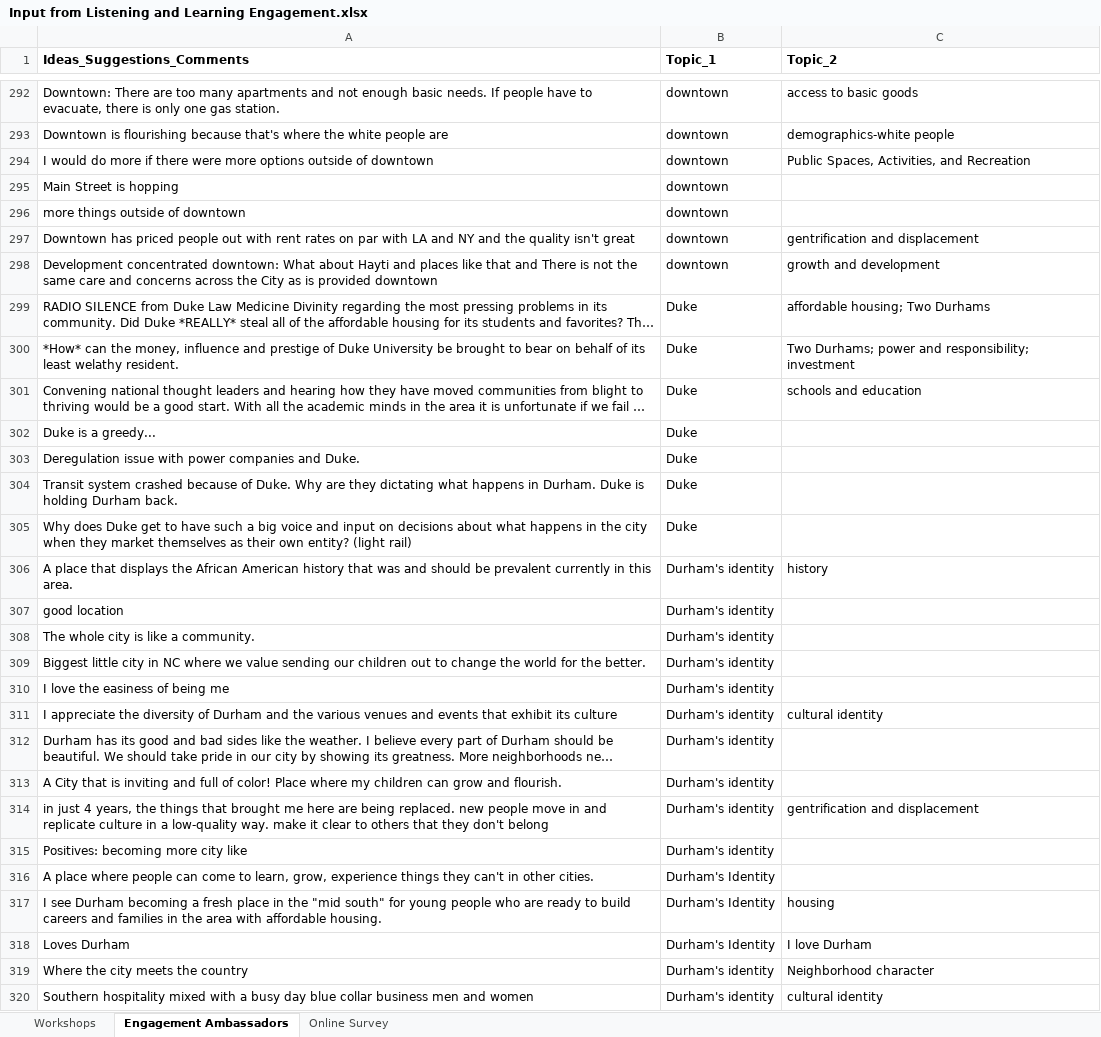
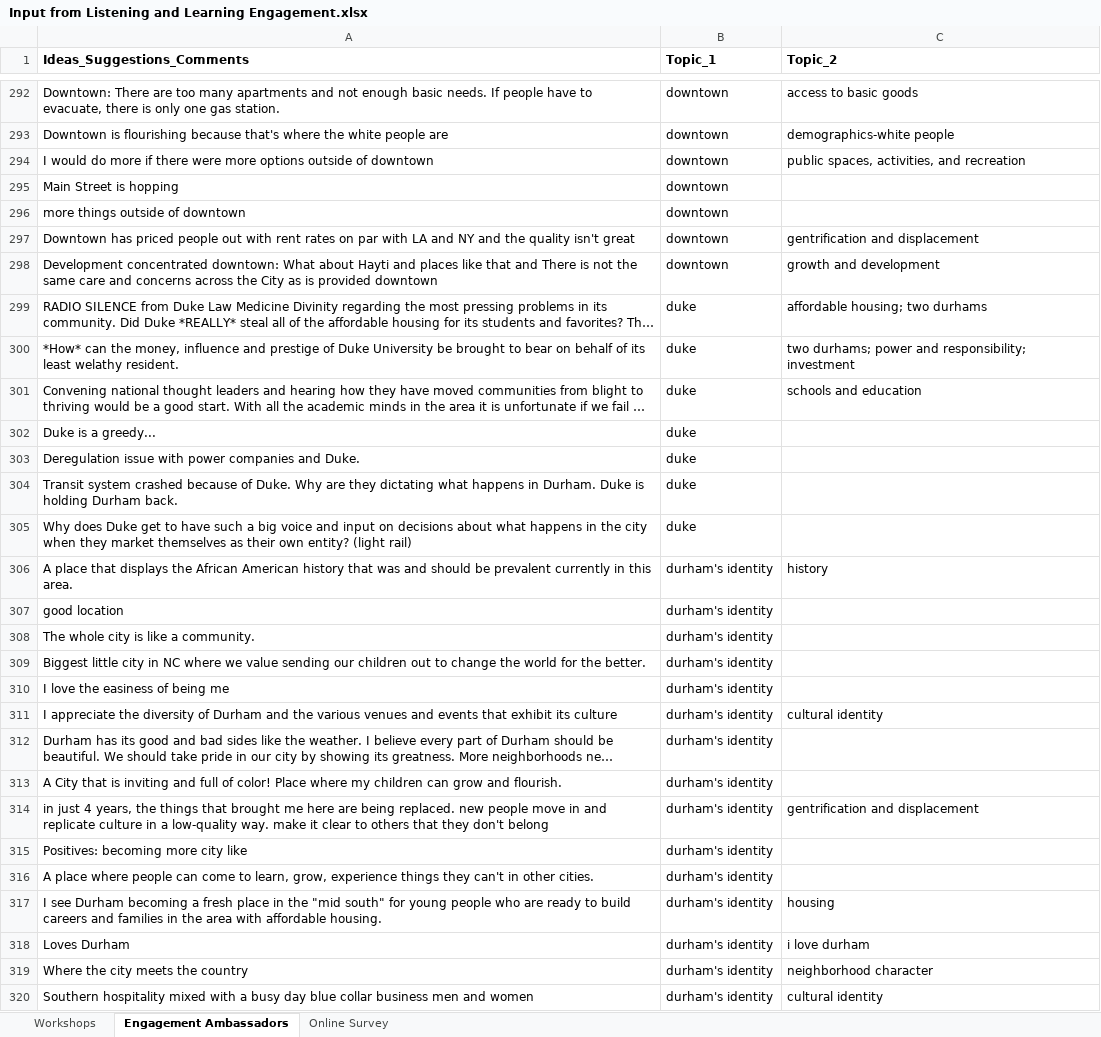
Before and after one commit to davidbradway/ENGAGEDurham, an Excel workbook: Input from Listening and Learning Engagement.xlsx, sheet Engagement Ambassadors, drawn as a sheet; only a part is shown, gaps mark what is left out; long unchanged cells end in …; values as stored, in another font and other column widths than the file's, no borders; table styles not drawn; the diff covers the shown part only; the diff names each change by its address in the sheet, - before the commit and + after, or states it on an @@ line.

```diff
--- a/Input from Listening and Learning Engagement.xlsx (sheet Engagement Ambassadors)
+++ b/Input from Listening and Learning Engagement.xlsx (sheet Engagement Ambassadors)
-C294 (Topic_2): Public Spaces, Activities, and Recreation
+C294 (Topic_2): public spaces, activities, and recreation
-B299:B305 (Topic_1): Duke
+B299:B305 (Topic_1): duke
-C299 (Topic_2): affordable housing; Two Durhams
+C299 (Topic_2): affordable housing; two durhams
-C300 (Topic_2): Two Durhams; power and…
+C300 (Topic_2): two durhams; power and…
-B306:B315 (Topic_1): Durham's identity
+B306:B315 (Topic_1): durham's identity
-B316:B318 (Topic_1): Durham's Identity
+B316:B318 (Topic_1): durham's identity
-C318 (Topic_2): I love Durham
+C318 (Topic_2): i love durham
-B319:B320 (Topic_1): Durham's identity
+B319:B320 (Topic_1): durham's identity
-C319 (Topic_2): Neighborhood character
+C319 (Topic_2): neighborhood character
```
Also changed, not shown: 2 removed rows, 900 edited cells and cell formats elsewhere in this sheet, sheet Workshops, sheet Online Survey.
